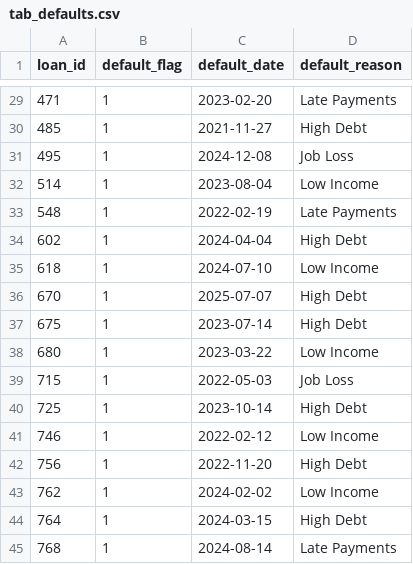
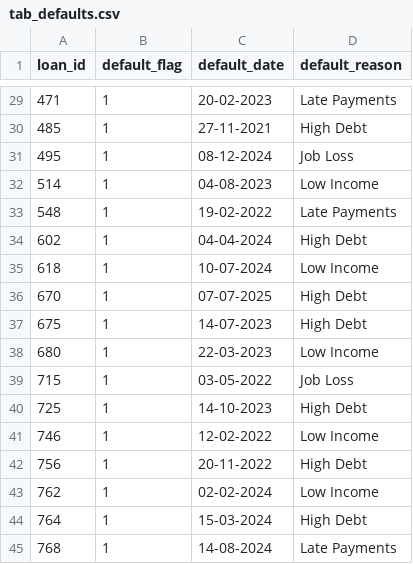
Before and after one commit to ani-rudha/Banking_Loan_Default_-_Credit_Risk_Analysis_Dashboard_powerBI, a CSV file: tab_defaults.csv, drawn as a sheet; only a part is shown, gaps mark what is left out; the diff covers the shown part only.

```diff
--- a/tab_defaults.csv
+++ b/tab_defaults.csv
@@ -29,17 +29,17 @@ loan_id,default_flag,default_date,default_reason
-471,1,2023-02-20,Late Payments
-485,1,2021-11-27,High Debt
-495,1,2024-12-08,Job Loss
-514,1,2023-08-04,Low Income
-548,1,2022-02-19,Late Payments
-602,1,2024-04-04,High Debt
-618,1,2024-07-10,Low Income
-670,1,2025-07-07,High Debt
-675,1,2023-07-14,High Debt
-680,1,2023-03-22,Low Income
-715,1,2022-05-03,Job Loss
-725,1,2023-10-14,High Debt
-746,1,2022-02-12,Low Income
-756,1,2022-11-20,High Debt
-762,1,2024-02-02,Low Income
-764,1,2024-03-15,High Debt
-768,1,2024-08-14,Late Payments
+471,1,20-02-2023,Late Payments
+485,1,27-11-2021,High Debt
+495,1,08-12-2024,Job Loss
+514,1,04-08-2023,Low Income
+548,1,19-02-2022,Late Payments
+602,1,04-04-2024,High Debt
+618,1,10-07-2024,Low Income
+670,1,07-07-2025,High Debt
+675,1,14-07-2023,High Debt
+680,1,22-03-2023,Low Income
+715,1,03-05-2022,Job Loss
+725,1,14-10-2023,High Debt
+746,1,12-02-2022,Low Income
+756,1,20-11-2022,High Debt
+762,1,02-02-2024,Low Income
+764,1,15-03-2024,High Debt
+768,1,14-08-2024,Late Payments
```
Also changed, not shown: 27 edited cells elsewhere in this file, tab_loans.csv.
